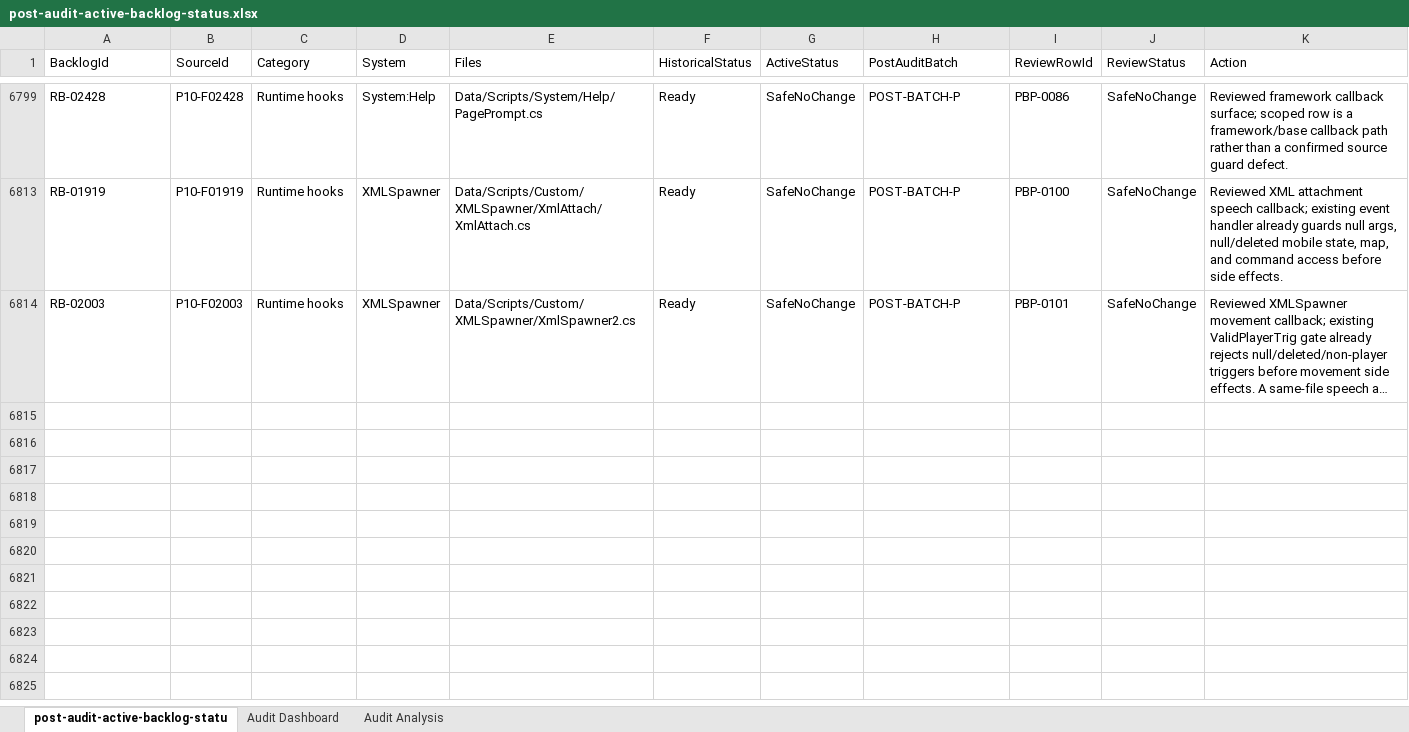
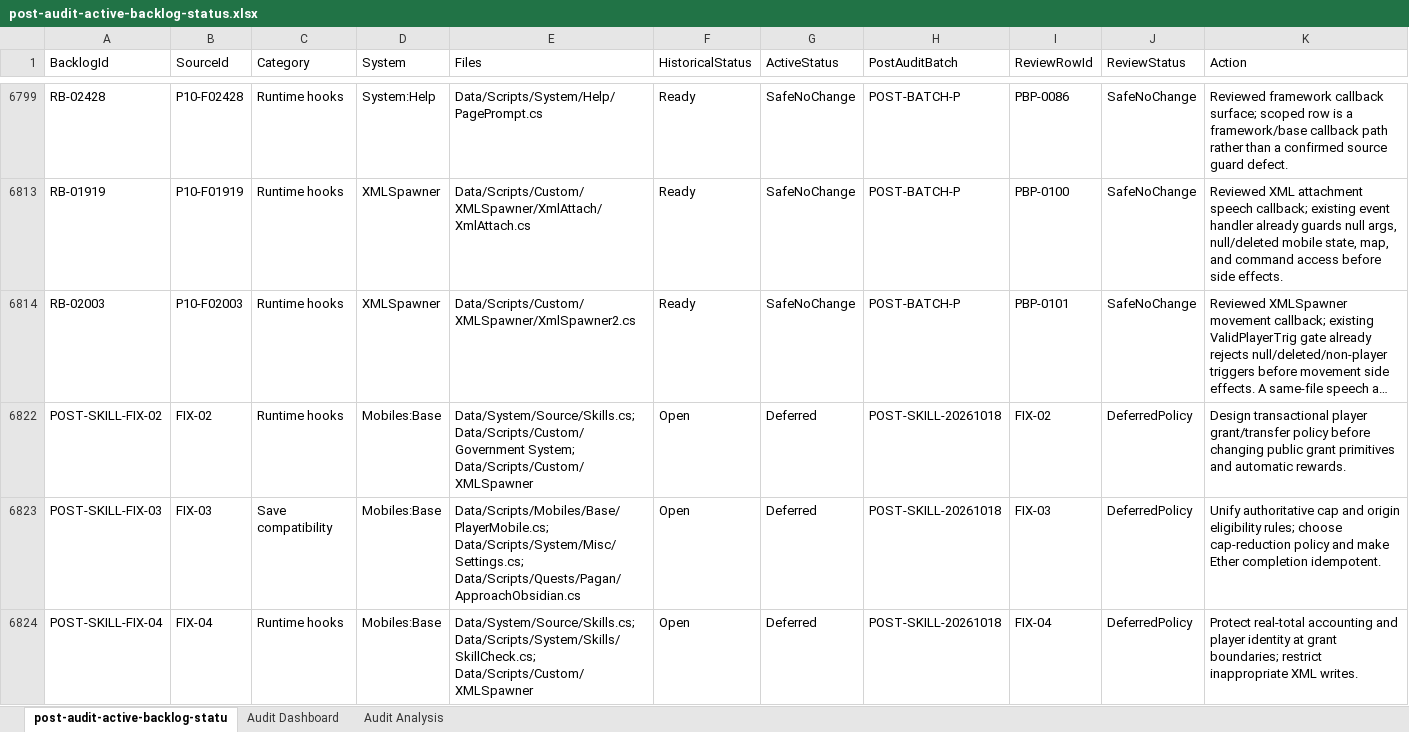
Before and after one commit to Nephtan/ConficturaUO, an Excel workbook: docs/codebase-audit/outputs/post-audit-active-backlog-status.xlsx, sheet post-audit-active-backlog-statu, drawn as a sheet; only a part is shown, gaps mark what is left out; long unchanged cells end in …; values as stored, in another font and other column widths than the file's, no borders; table styles not drawn; rows hold the shown columns only; the diff names each change by its address in the sheet, - before the commit and + after, or states it on an @@ line.

Commit message:
docs: record verified FIX-01 repair and local commit evidence
Record the accepted progress-preservation scope and source commit 1b49df74.
Reconcile the active repair backlog and workbook, goal, source traces, run logs,
independent-review history, and local-commit status without claiming deployment.

Document the Release/x86 build, forced script compile, 817 protection checks,
full-world persistence checks, 30 actual Player region crossings, normal gains,
Recall/gates and logout/save/reload/reconnect, plus three supervised Qwen choices.
Record that native enumeration/capture/input succeeded after direct local user
approval; keep the earlier denied attempt and harness issues as history.

Separate positive Resident demonstrations from the false-success gate report
and failed exact in-memory inventory comparison. Complete input save/profile
rollback and runtime shutdown passed. Keep best-effort diagnostic loss and
FIX-02 through FIX-04 grant/cap/accounting policy work explicit.

Preserve unrelated backlog rows and native workbook structure. Keep new test
fixtures, private model traces, accounts, saves and runtime output outside the
commit; preserve the regression harness externally with reproduction guidance.
No original Resident/Shardmind edits, model training, push or live activation.

```diff
--- a/docs/codebase-audit/outputs/post-audit-active-backlog-status.xlsx (sheet post-audit-active-backlog-statu)
+++ b/docs/codebase-audit/outputs/post-audit-active-backlog-status.xlsx (sheet post-audit-active-backlog-statu)
+row 6822: POST-SKILL-FIX-02 | FIX-02 | Runtime hooks | Mobiles:Base | Data/System/Source/Skills.cs; Data/Scripts/Custom/Government System; Data/Scripts/Custom/XMLSpawner | Open | Deferred | POST-SKILL-20261018 | FIX-02 | DeferredPolicy | Design transactional player grant/transfer policy before changing public grant primitives and automatic rewards.
+row 6823: POST-SKILL-FIX-03 | FIX-03 | Save compatibility | Mobiles:Base | Data/Scripts/Mobiles/Base/PlayerMobile.cs; Data/Scripts/System/Misc/Settings.cs; Data/Scripts/Quests/Pagan/ApproachObsidian.cs | Open | Deferred | POST-SKILL-20261018 | FIX-03 | DeferredPolicy | Unify authoritative cap and origin eligibility rules; choose cap-reduction policy and make Ether completion idempotent.
+row 6824: POST-SKILL-FIX-04 | FIX-04 | Runtime hooks | Mobiles:Base | Data/System/Source/Skills.cs; Data/Scripts/System/Skills/SkillCheck.cs; Data/Scripts/Custom/XMLSpawner | Open | Deferred | POST-SKILL-20261018 | FIX-04 | DeferredPolicy | Protect real-total accounting and player identity at grant boundaries; restrict inappropriate XML writes.
```
Also changed, not shown: sheet Audit Analysis, sheet Audit Dashboard, formulas that keep their value, hidden cells, charts or pictures, 12 other files.
